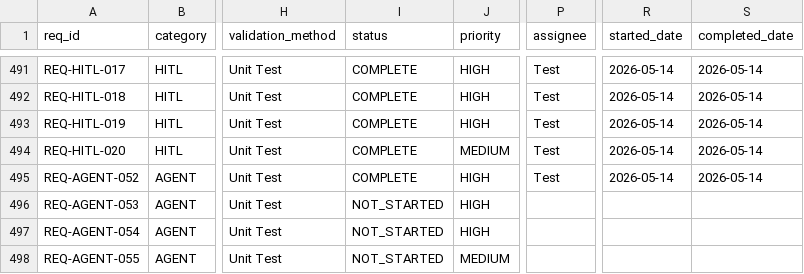
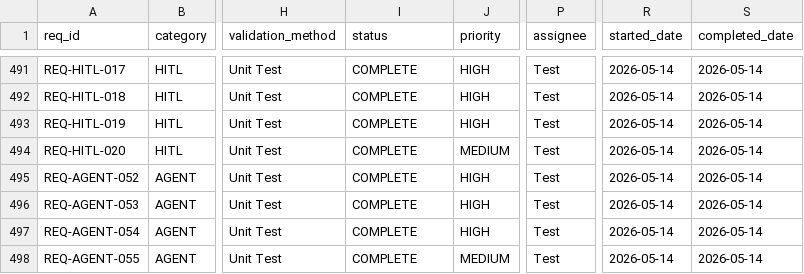
Before and after one commit to rtmx-ai/aegis-cli, a CSV file: .rtmx/database.csv, drawn as a sheet; only a part is shown, gaps mark what is left out; the diff names each change by its address in the sheet, - before the commit and + after, or states it on an @@ line.

```diff
--- a/.rtmx/database.csv
+++ b/.rtmx/database.csv
-I496:I498 (status): NOT_STARTED
+I496:I498 (status): COMPLETE
-P496:P498 (assignee): (empty)
+P496:P498 (assignee): Test
-R496:R498 (started_date): (empty)
+R496:R498 (started_date): 2026-05-14
-S496:S498 (completed_date): (empty)
+S496:S498 (completed_date): 2026-05-14
```
Also changed, not shown: 1 other file.
